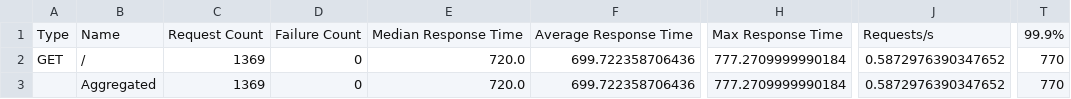
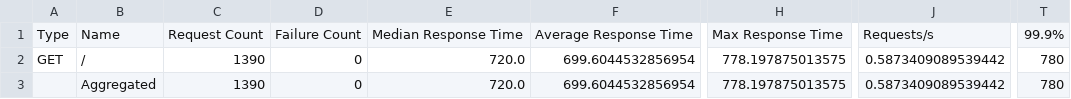
Before and after one commit to nadirhussainnn/AIPerfBootCampImpl, a CSV file: locust/logs/gradual/tmp_u1_r1_stats.csv, drawn as a sheet; only a part is shown, gaps mark what is left out; the diff names each change by its address in the sheet, - before the commit and + after, or states it on an @@ line.

```diff
--- a/locust/logs/gradual/tmp_u1_r1_stats.csv
+++ b/locust/logs/gradual/tmp_u1_r1_stats.csv
-C2:C3: 1369
+C2:C3: 1390
-F2:F3: 699.722358706436
+F2:F3: 699.6044532856954
-H2:H3: 777.2709999990184
+H2:H3: 778.197875013575
-J2:J3: 0.5872976390347652
+J2:J3: 0.5873409089539442
-T2:T3: 770
+T2:T3: 780
```
Also changed, not shown: 3 other files.
